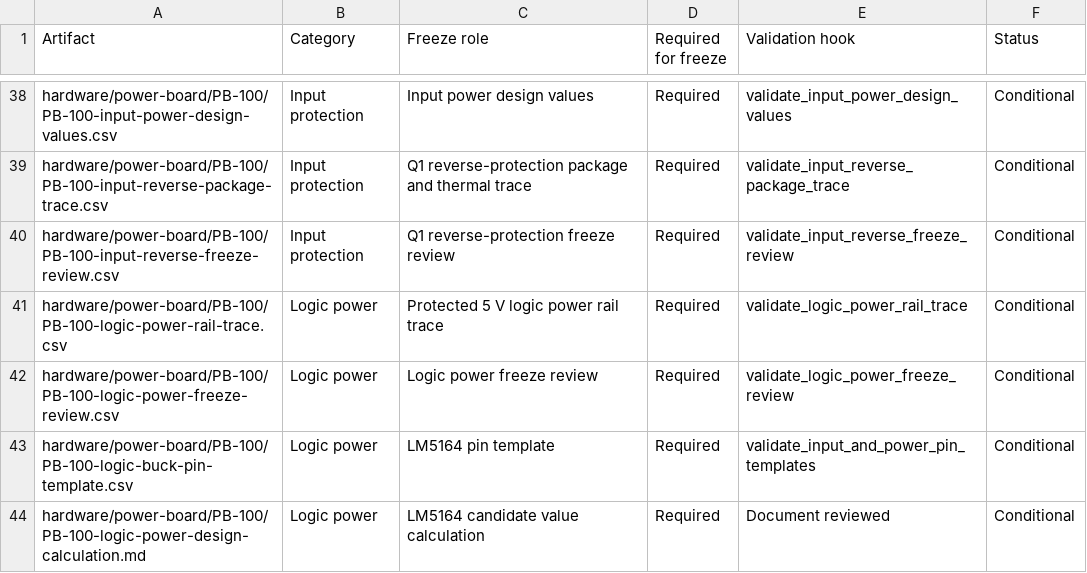
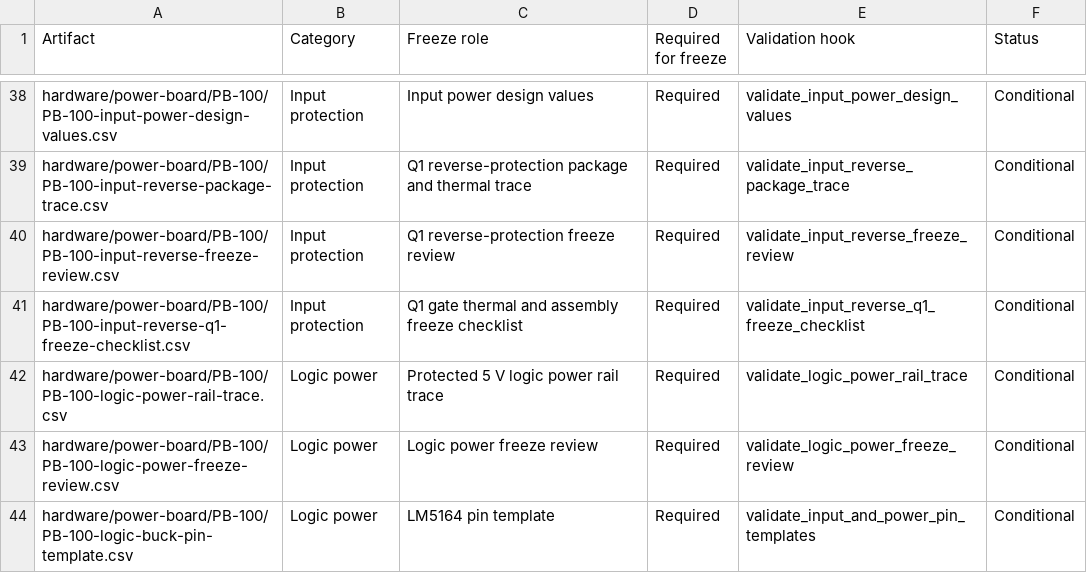
Before and after one commit to avlyubimov/svc-platform, a CSV file: hardware/power-board/PB-100/PB-100-review-release-manifest.csv, drawn as a sheet; only a part is shown, gaps mark what is left out; the shorter side is filled out with more unchanged rows.

Commit message:
Add PB-100 input reverse Q1 checklist

```diff
--- a/hardware/power-board/PB-100/PB-100-review-release-manifest.csv
+++ b/hardware/power-board/PB-100/PB-100-review-release-manifest.csv
@@ -40,2 +40,3 @@ hardware/power-board/PB-100/PB-100-input-reverse-package-trace.csv,Input protect
 hardware/power-board/PB-100/PB-100-input-reverse-freeze-review.csv,Input protection,Q1 reverse-protection freeze review,Required,validate_input_reverse_freeze_review,Conditional
+hardware/power-board/PB-100/PB-100-input-reverse-q1-freeze-checklist.csv,Input protection,Q1 gate thermal and assembly freeze checklist,Required,validate_input_reverse_q1_freeze_checklist,Conditional
 hardware/power-board/PB-100/PB-100-logic-power-rail-trace.csv,Logic power,Protected 5 V logic power rail trace,Required,validate_logic_power_rail_trace,Conditional
```
Also changed, not shown: hardware/power-board/PB-100/PB-100-board-release-blocker-register.csv, hardware/power-board/PB-100/PB-100-kicad-sheet-manifest.csv, 14 other files.
